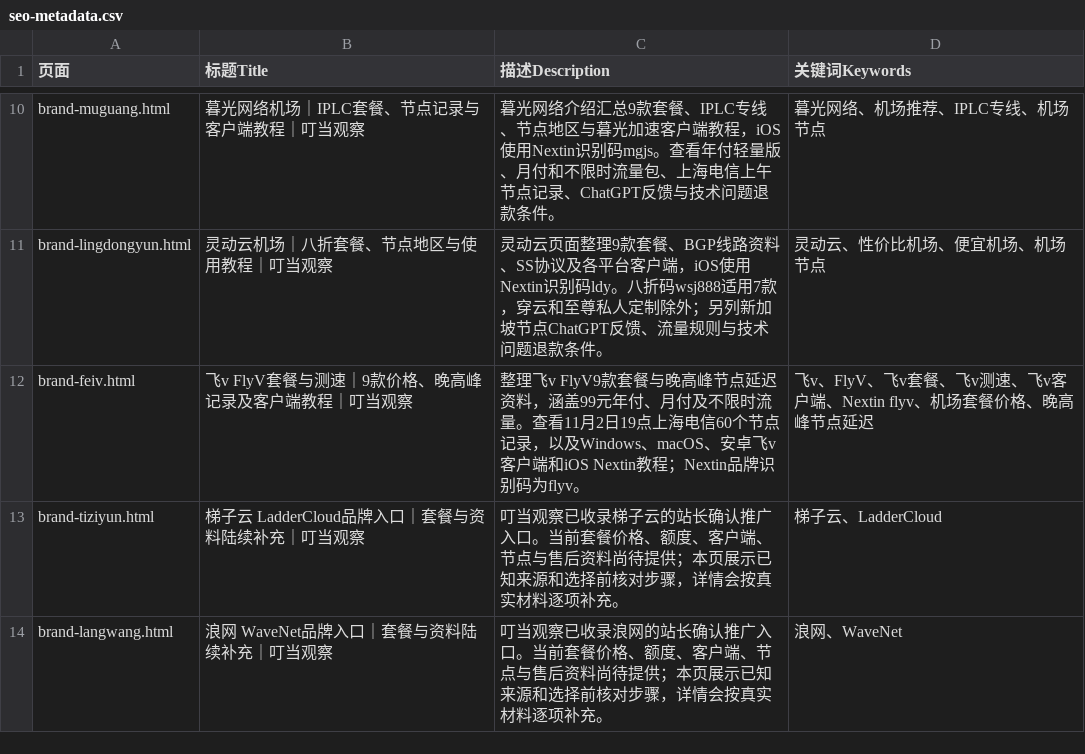
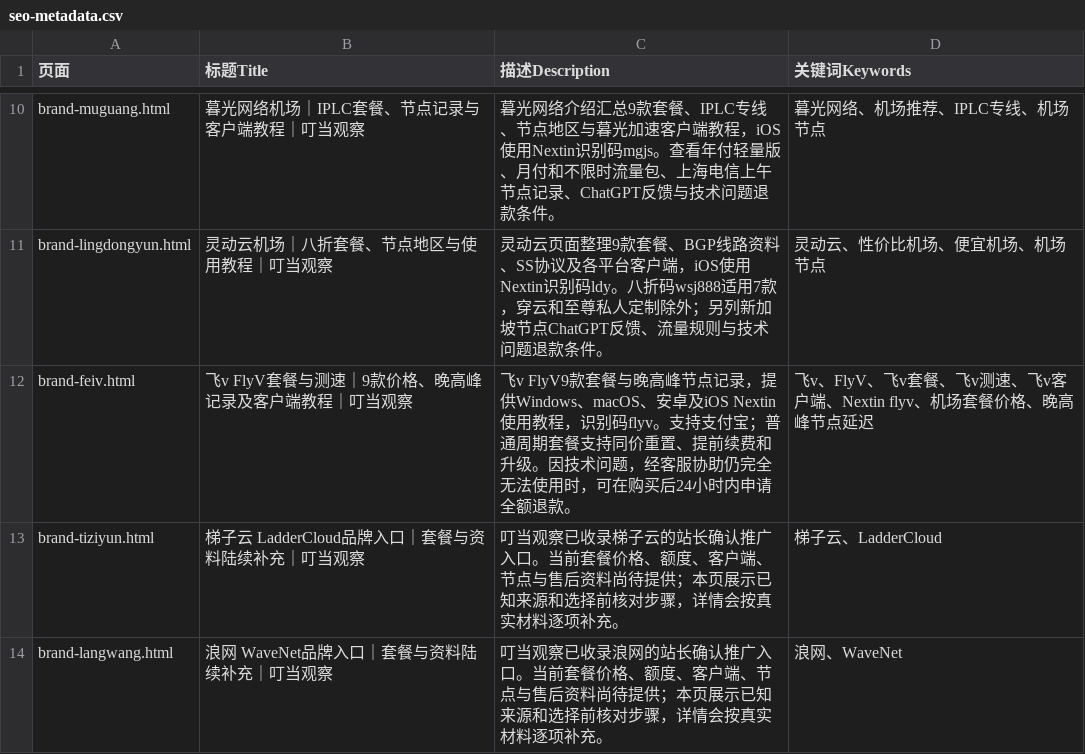
Before and after one commit to yinxingren588/jcvpn.blog, a CSV file: data/seo-metadata.csv, drawn as a sheet; only a part is shown, gaps mark what is left out.

```diff
--- a/data/seo-metadata.csv
+++ b/data/seo-metadata.csv
@@ -11,3 +11,3 @@ brand-muguang.html,暮光网络机场｜IPLC套餐、节点记录与客户端教
 brand-lingdongyun.html,灵动云机场｜八折套餐、节点地区与使用教程｜叮当观察,灵动云页面整理9款套餐、BGP线路资料、SS协议及各平台客户端，iOS使用Nextin识别码ldy。八折码wsj888适用7款，穿云和至尊私人定制除外；另列新加坡节点ChatGPT反馈、流量规则与技术问题退款条件。,灵动云、性价比机场、便宜机场、机场节点
-brand-feiv.html,飞v FlyV套餐与测速｜9款价格、晚高峰记录及客户端教程｜叮当观察,整理飞v FlyV9款套餐与晚高峰节点延迟资料，涵盖99元年付、月付及不限时流量。查看11月2日19点上海电信60个节点记录，以及Windows、macOS、安卓飞v客户端和iOS Nextin教程；Nextin品牌识别码为flyv。,飞v、FlyV、飞v套餐、飞v测速、飞v客户端、Nextin flyv、机场套餐价格、晚高峰节点延迟
+brand-feiv.html,飞v FlyV套餐与测速｜9款价格、晚高峰记录及客户端教程｜叮当观察,飞v FlyV9款套餐与晚高峰节点记录，提供Windows、macOS、安卓及iOS Nextin使用教程，识别码flyv。支持支付宝；普通周期套餐支持同价重置、提前续费和升级。因技术问题，经客服协助仍完全无法使用时，可在购买后24小时内申请全额退款。,飞v、FlyV、飞v套餐、飞v测速、飞v客户端、Nextin flyv、机场套餐价格、晚高峰节点延迟
 brand-tiziyun.html,梯子云 LadderCloud品牌入口｜套餐与资料陆续补充｜叮当观察,叮当观察已收录梯子云的站长确认推广入口。当前套餐价格、额度、客户端、节点与售后资料尚待提供；本页展示已知来源和选择前核对步骤，详情会按真实材料逐项补充。,梯子云、LadderCloud
```
Also changed, not shown: 14 other files.
